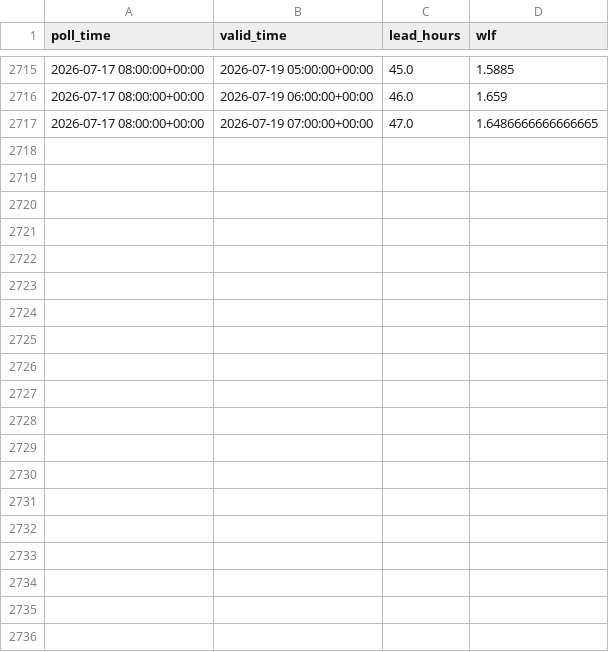
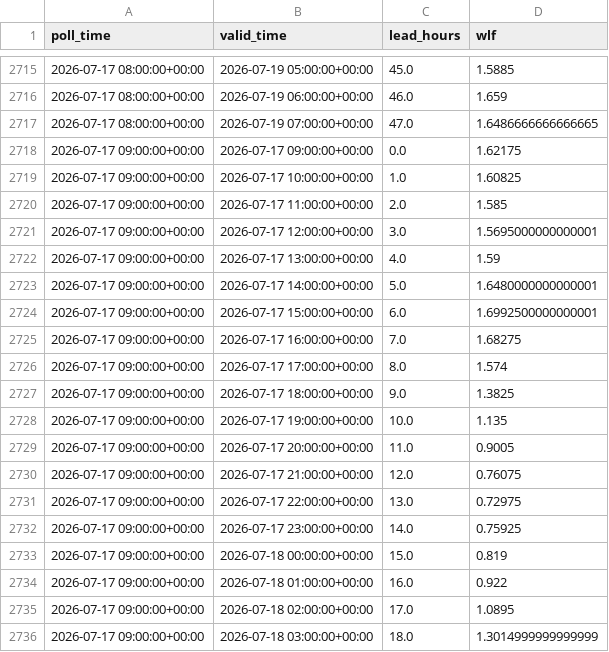
Before and after one commit to ndelworth/water-level-forecasts-data, a CSV file: data/wlf_snapshots.csv, drawn as a sheet; only a part is shown, gaps mark what is left out; the diff covers the shown part only.

```diff
--- a/data/wlf_snapshots.csv
+++ b/data/wlf_snapshots.csv
@@ -2717 +2717,20 @@ poll_time,valid_time,lead_hours,wlf
 2026-07-17 08:00:00+00:00,2026-07-19 07:00:00+00:00,47.0,1.6486666666666665
+2026-07-17 09:00:00+00:00,2026-07-17 09:00:00+00:00,0.0,1.62175
+2026-07-17 09:00:00+00:00,2026-07-17 10:00:00+00:00,1.0,1.60825
+2026-07-17 09:00:00+00:00,2026-07-17 11:00:00+00:00,2.0,1.585
+2026-07-17 09:00:00+00:00,2026-07-17 12:00:00+00:00,3.0,1.5695000000000001
+2026-07-17 09:00:00+00:00,2026-07-17 13:00:00+00:00,4.0,1.59
+2026-07-17 09:00:00+00:00,2026-07-17 14:00:00+00:00,5.0,1.6480000000000001
+2026-07-17 09:00:00+00:00,2026-07-17 15:00:00+00:00,6.0,1.6992500000000001
+2026-07-17 09:00:00+00:00,2026-07-17 16:00:00+00:00,7.0,1.68275
+2026-07-17 09:00:00+00:00,2026-07-17 17:00:00+00:00,8.0,1.574
+2026-07-17 09:00:00+00:00,2026-07-17 18:00:00+00:00,9.0,1.3825
+2026-07-17 09:00:00+00:00,2026-07-17 19:00:00+00:00,10.0,1.135
+2026-07-17 09:00:00+00:00,2026-07-17 20:00:00+00:00,11.0,0.9005
+2026-07-17 09:00:00+00:00,2026-07-17 21:00:00+00:00,12.0,0.76075
+2026-07-17 09:00:00+00:00,2026-07-17 22:00:00+00:00,13.0,0.72975
+2026-07-17 09:00:00+00:00,2026-07-17 23:00:00+00:00,14.0,0.75925
+2026-07-17 09:00:00+00:00,2026-07-18 00:00:00+00:00,15.0,0.819
+2026-07-17 09:00:00+00:00,2026-07-18 01:00:00+00:00,16.0,0.922
+2026-07-17 09:00:00+00:00,2026-07-18 02:00:00+00:00,17.0,1.0895
+2026-07-17 09:00:00+00:00,2026-07-18 03:00:00+00:00,18.0,1.3014999999999999
```
Also changed, not shown: 29 added rows and 2 edited cells elsewhere in this file.
